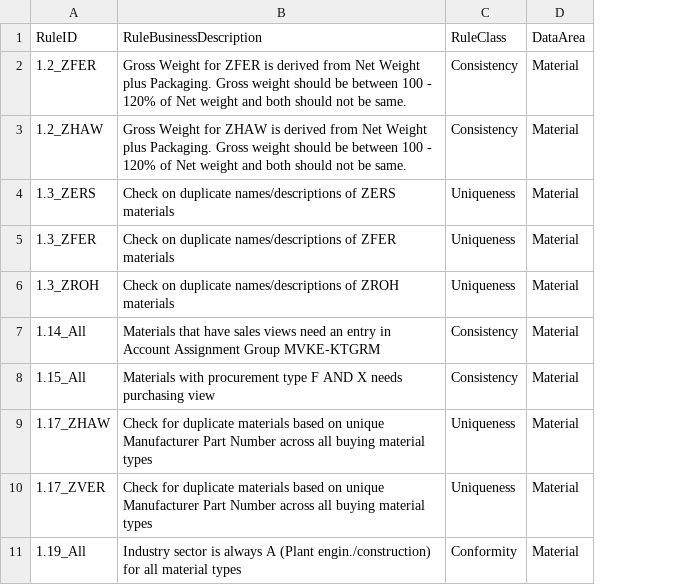
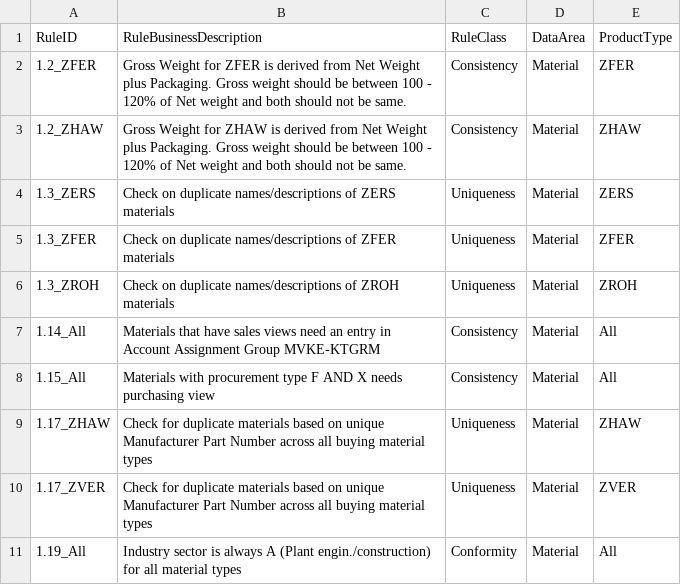
Before and after one commit to szubalii/leviat-data-and-analytics, a CSV file: synapse-dwh/syndw_xxxx_sls_d_euw_001/Master Data/MDQRule.csv, drawn as a sheet; only a part is shown; the diff names each change by its address in the sheet, - before the commit and + after, or states it on an @@ line.

```diff
--- a/synapse-dwh/syndw_xxxx_sls_d_euw_001/Master Data/MDQRule.csv
+++ b/synapse-dwh/syndw_xxxx_sls_d_euw_001/Master Data/MDQRule.csv
+column E, rows 1-11: ProductType | ZFER | ZHAW | ZERS | ZFER | ZROH | All | All | ZHAW | ZVER | All
```
Also changed, not shown: 9 other files.
